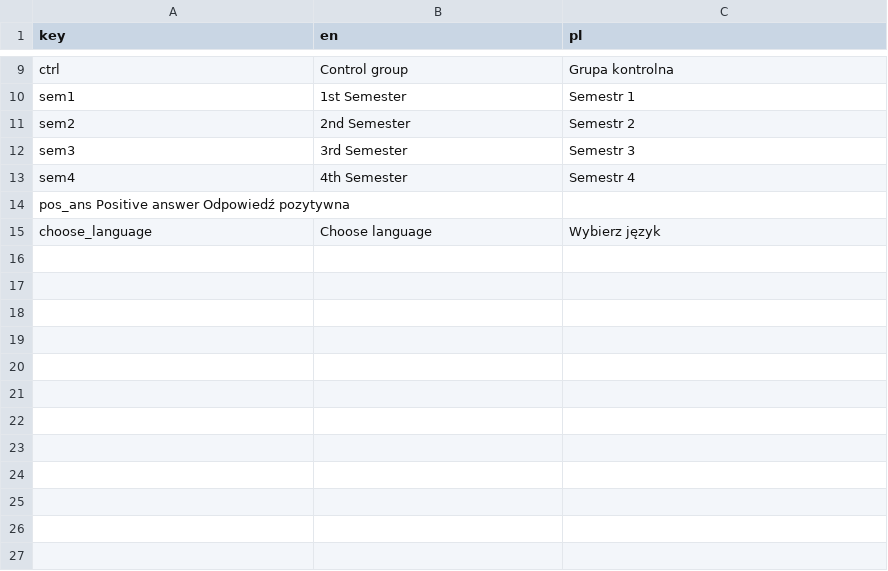
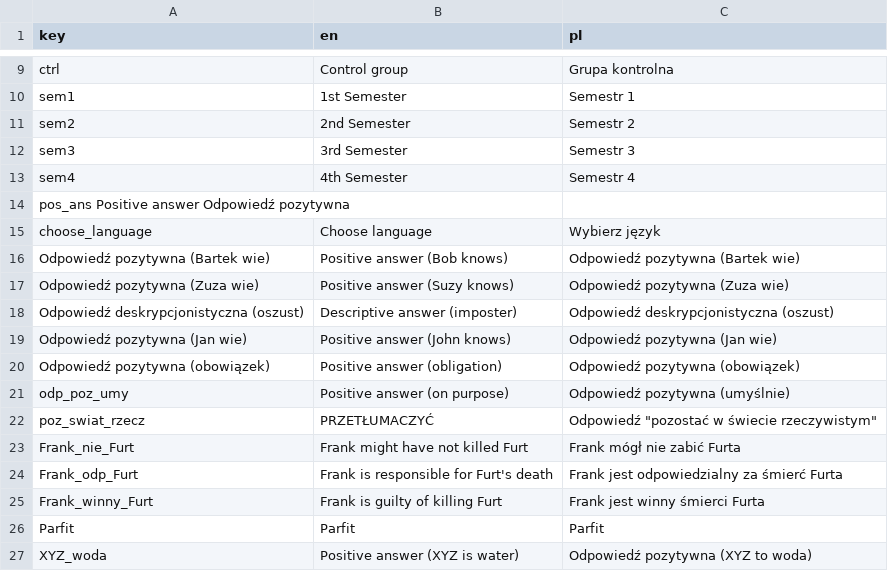
Before and after one commit to balkon16/intuicje_filozoficzne, a CSV file: dictionary.csv, drawn as a sheet; only a part is shown, gaps mark what is left out; the diff names each change by its address in the sheet, - before the commit and + after, or states it on an @@ line.

```diff
--- a/dictionary.csv
+++ b/dictionary.csv
+row 16: Odpowiedź pozytywna (Bartek wie) | Positive answer (Bob knows) | Odpowiedź pozytywna (Bartek wie)
+row 17: Odpowiedź pozytywna (Zuza wie) | Positive answer (Suzy knows) | Odpowiedź pozytywna (Zuza wie)
+row 18: Odpowiedź deskrypcjonistyczna (oszust) | Descriptive answer (imposter) | Odpowiedź deskrypcjonistyczna (oszust)
+row 19: Odpowiedź pozytywna (Jan wie) | Positive answer (John knows) | Odpowiedź pozytywna (Jan wie)
+row 20: Odpowiedź pozytywna (obowiązek) | Positive answer (obligation) | Odpowiedź pozytywna (obowiązek)
+row 21: odp_poz_umy | Positive answer (on purpose) | Odpowiedź pozytywna (umyślnie)
+row 22: poz_swiat_rzecz | PRZETŁUMACZYĆ | Odpowiedź "pozostać w świecie rzeczywistym"
+row 23: Frank_nie_Furt | Frank might have not killed Furt | Frank mógł nie zabić Furta
+row 24: Frank_odp_Furt | Frank is responsible for Furt's death | Frank jest odpowiedzialny za śmierć Furta
+row 25: Frank_winny_Furt | Frank is guilty of killing Furt | Frank jest winny śmierci Furta
+row 26: Parfit | Parfit | Parfit
+row 27: XYZ_woda | Positive answer (XYZ is water) | Odpowiedź pozytywna (XYZ to woda)
```
Also changed, not shown: 1 other file.
